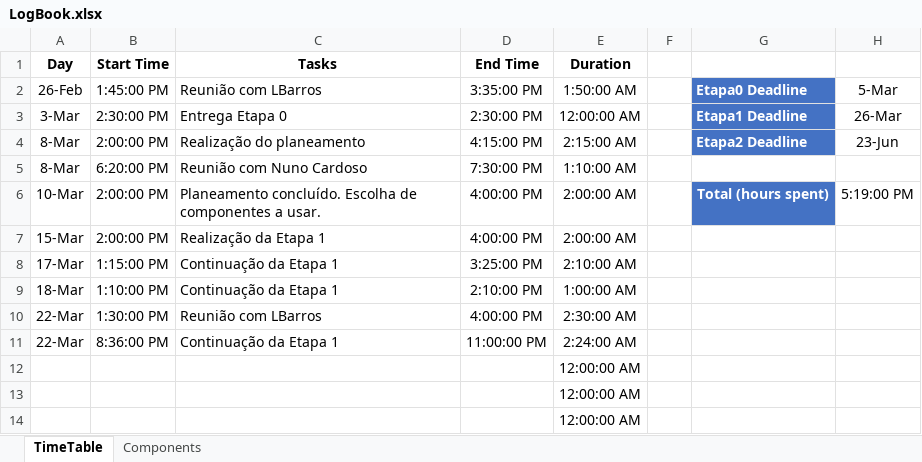
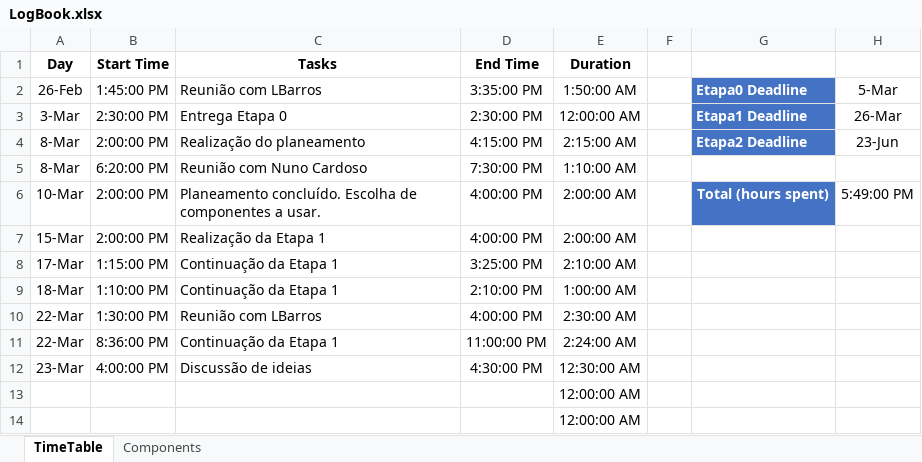
Before and after one commit to LPI-2020/DWR-19, an Excel workbook: 02Others/LogBook.xlsx, sheet TimeTable, drawn as a sheet; values as stored, in another font and other column widths than the file's, no borders; table styles not drawn; removed rows and columns are numbered as before the commit, all else as after; the diff names each change by its address in the sheet, - before the commit and + after, or states it on an @@ line.

Commit message:
Logbook

```diff
--- a/02Others/LogBook.xlsx (sheet TimeTable)
+++ b/02Others/LogBook.xlsx (sheet TimeTable)
-H6: 5:19:00 PM
+H6: 5:49:00 PM
-row 12:  |  |  |  | 12:00:00 AM
+row 12: 23-Mar | 4:00:00 PM | Discussão de ideias | 4:30:00 PM | 12:30:00 AM
```
